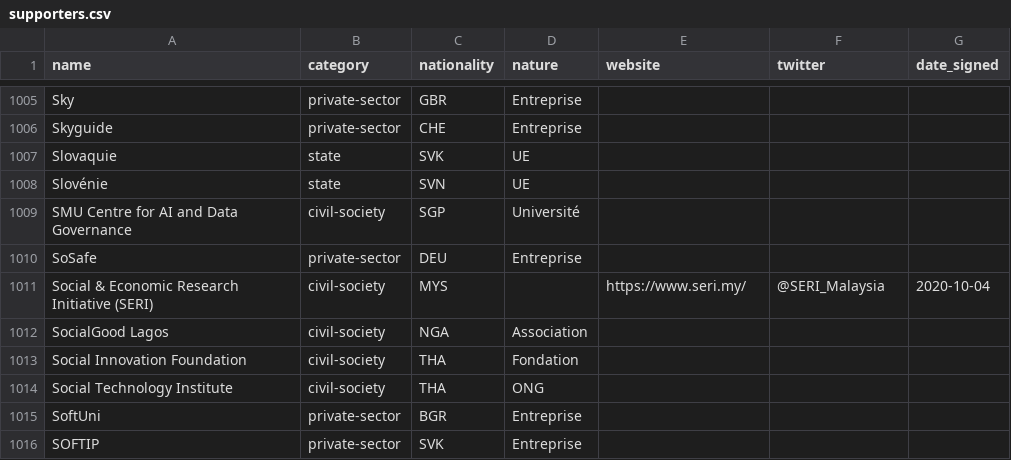
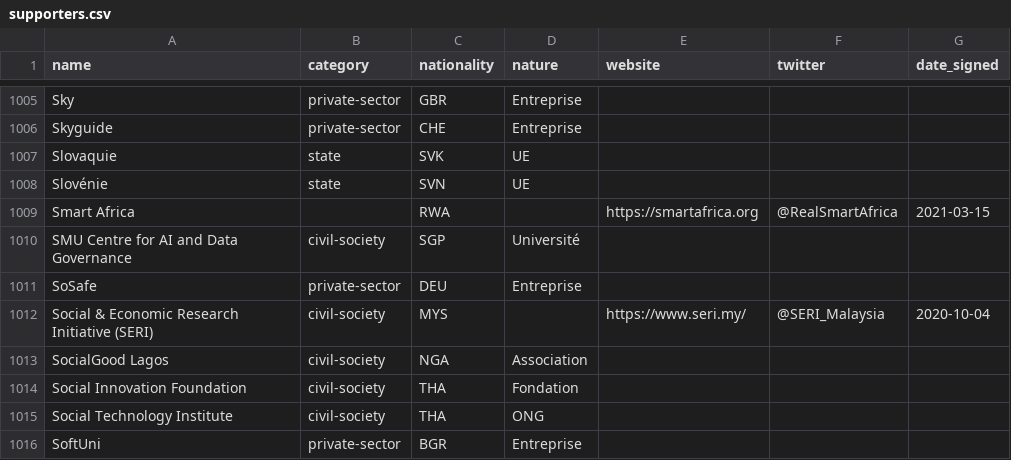
Before and after one commit to ambanum/ParisCall, a CSV file: supporters.csv, drawn as a sheet; only a part is shown, gaps mark what is left out; the shorter side is filled out with more unchanged rows.

Commit message:
Add Smart Africa supporter

```diff
--- a/supporters.csv
+++ b/supporters.csv
@@ -1008,2 +1008,3 @@ name,category,nationality,nature,website,twitter,date_signed
 "Slovénie","state","SVN","UE","","",""
+"Smart Africa","","RWA","","https://smartafrica.org","@RealSmartAfrica","2021-03-15"
 "SMU Centre for AI and Data Governance","civil-society","SGP","Université","","",""
```
Also changed, not shown: 2 other files.
